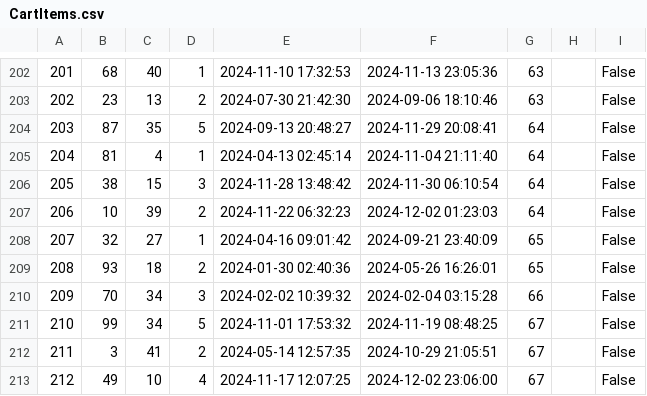
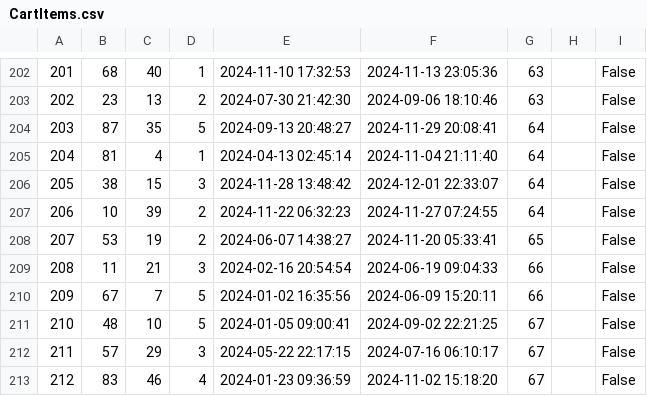
Before and after one commit to brian9chen/bear-essentials, a CSV file: db/customized/CartItems.csv, drawn as a sheet; only a part is shown, gaps mark what is left out; the diff covers the shown part only.

```diff
--- a/db/customized/CartItems.csv
+++ b/db/customized/CartItems.csv
@@ -205,9 +205,9 @@
 204,81,4,1,2024-04-13 02:45:14,2024-11-04 21:11:40,64,,False
-205,38,15,3,2024-11-28 13:48:42,2024-11-30 06:10:54,64,,False
-206,10,39,2,2024-11-22 06:32:23,2024-12-02 01:23:03,64,,False
-207,32,27,1,2024-04-16 09:01:42,2024-09-21 23:40:09,65,,False
-208,93,18,2,2024-01-30 02:40:36,2024-05-26 16:26:01,65,,False
-209,70,34,3,2024-02-02 10:39:32,2024-02-04 03:15:28,66,,False
-210,99,34,5,2024-11-01 17:53:32,2024-11-19 08:48:25,67,,False
-211,3,41,2,2024-05-14 12:57:35,2024-10-29 21:05:51,67,,False
-212,49,10,4,2024-11-17 12:07:25,2024-12-02 23:06:00,67,,False
+205,38,15,3,2024-11-28 13:48:42,2024-12-01 22:33:07,64,,False
+206,10,39,2,2024-11-22 06:32:23,2024-11-27 07:24:55,64,,False
+207,53,19,2,2024-06-07 14:38:27,2024-11-20 05:33:41,65,,False
+208,11,21,3,2024-02-16 20:54:54,2024-06-19 09:04:33,66,,False
+209,67,7,5,2024-01-02 16:35:56,2024-06-09 15:20:11,66,,False
+210,48,10,5,2024-01-05 09:00:41,2024-09-02 22:21:25,67,,False
+211,57,29,3,2024-05-22 22:17:15,2024-07-16 06:10:17,67,,False
+212,83,46,4,2024-01-23 09:36:59,2024-11-02 15:18:20,67,,False
```
Also changed, not shown: 39 edited cells elsewhere in this file, db/customized/Users.csv, 3 other files.
